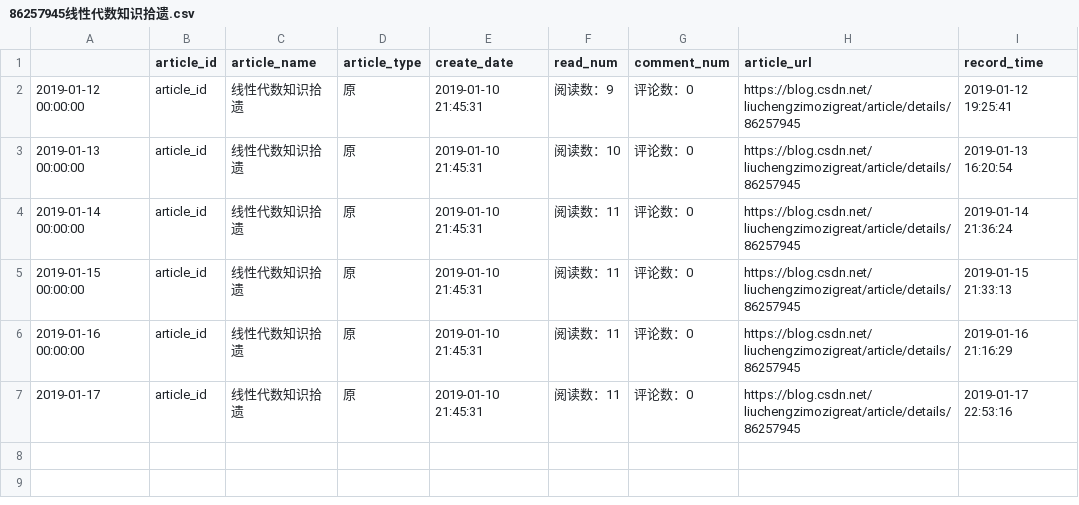
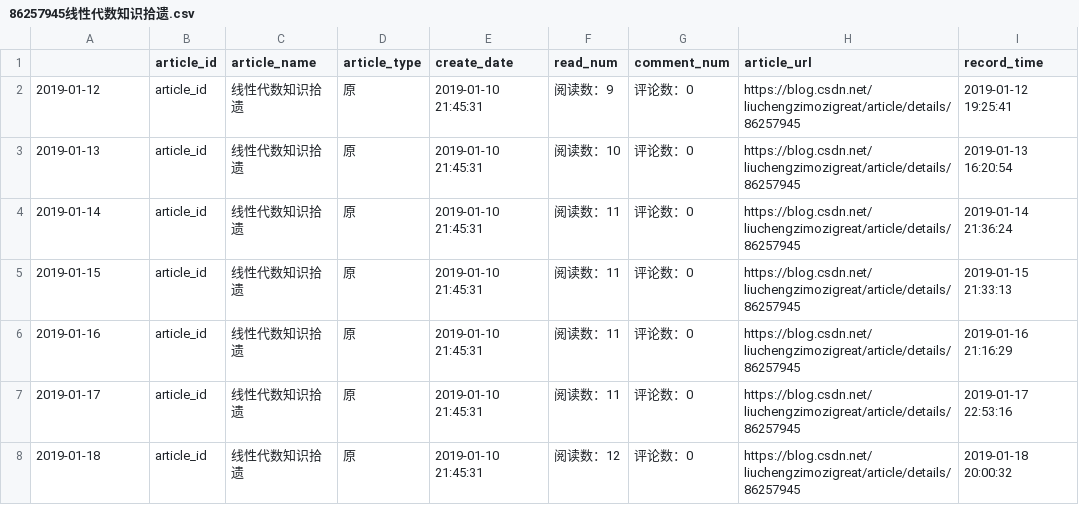
Before and after one commit to liuchengzimozigreat/learining_scraping, a CSV file: my_blog_info/86257945线性代数知识拾遗.csv, drawn as a sheet.

Commit message:
blog info update 2019-1-18

```diff
--- a/my_blog_info/86257945线性代数知识拾遗.csv
+++ b/my_blog_info/86257945线性代数知识拾遗.csv
@@ -1,7 +1,8 @@
 ,article_id,article_name,article_type,create_date,read_num,comment_num,article_url,record_time
-2019-01-12 00:00:00,article_id,线性代数知识拾遗,原,2019-01-10 21:45:31,阅读数：9,评论数：0,https://blog.csdn.net/liuchengzimozigreat/article/details/86257945,2019-01-12 19:25:41
-2019-01-13 00:00:00,article_id,线性代数知识拾遗,原,2019-01-10 21:45:31,阅读数：10,评论数：0,https://blog.csdn.net/liuchengzimozigreat/article/details/86257945,2019-01-13 16:20:54
-2019-01-14 00:00:00,article_id,线性代数知识拾遗,原,2019-01-10 21:45:31,阅读数：11,评论数：0,https://blog.csdn.net/liuchengzimozigreat/article/details/86257945,2019-01-14 21:36:24
-2019-01-15 00:00:00,article_id,线性代数知识拾遗,原,2019-01-10 21:45:31,阅读数：11,评论数：0,https://blog.csdn.net/liuchengzimozigreat/article/details/86257945,2019-01-15 21:33:13
-2019-01-16 00:00:00,article_id,线性代数知识拾遗,原,2019-01-10 21:45:31,阅读数：11,评论数：0,https://blog.csdn.net/liuchengzimozigreat/article/details/86257945,2019-01-16 21:16:29
+2019-01-12,article_id,线性代数知识拾遗,原,2019-01-10 21:45:31,阅读数：9,评论数：0,https://blog.csdn.net/liuchengzimozigreat/article/details/86257945,2019-01-12 19:25:41
+2019-01-13,article_id,线性代数知识拾遗,原,2019-01-10 21:45:31,阅读数：10,评论数：0,https://blog.csdn.net/liuchengzimozigreat/article/details/86257945,2019-01-13 16:20:54
+2019-01-14,article_id,线性代数知识拾遗,原,2019-01-10 21:45:31,阅读数：11,评论数：0,https://blog.csdn.net/liuchengzimozigreat/article/details/86257945,2019-01-14 21:36:24
+2019-01-15,article_id,线性代数知识拾遗,原,2019-01-10 21:45:31,阅读数：11,评论数：0,https://blog.csdn.net/liuchengzimozigreat/article/details/86257945,2019-01-15 21:33:13
+2019-01-16,article_id,线性代数知识拾遗,原,2019-01-10 21:45:31,阅读数：11,评论数：0,https://blog.csdn.net/liuchengzimozigreat/article/details/86257945,2019-01-16 21:16:29
 2019-01-17,article_id,线性代数知识拾遗,原,2019-01-10 21:45:31,阅读数：11,评论数：0,https://blog.csdn.net/liuchengzimozigreat/article/details/86257945,2019-01-17 22:53:16
+2019-01-18,article_id,线性代数知识拾遗,原,2019-01-10 21:45:31,阅读数：12,评论数：0,https://blog.csdn.net/liuchengzimozigreat/article/details/86257945,2019-01-18 20:00:32
```
Also changed, not shown: my_blog_info/82348651ValueErrorFormatjpgi.csv, my_blog_info/84767286basemapreadshapefile.csv, 32 other files.
